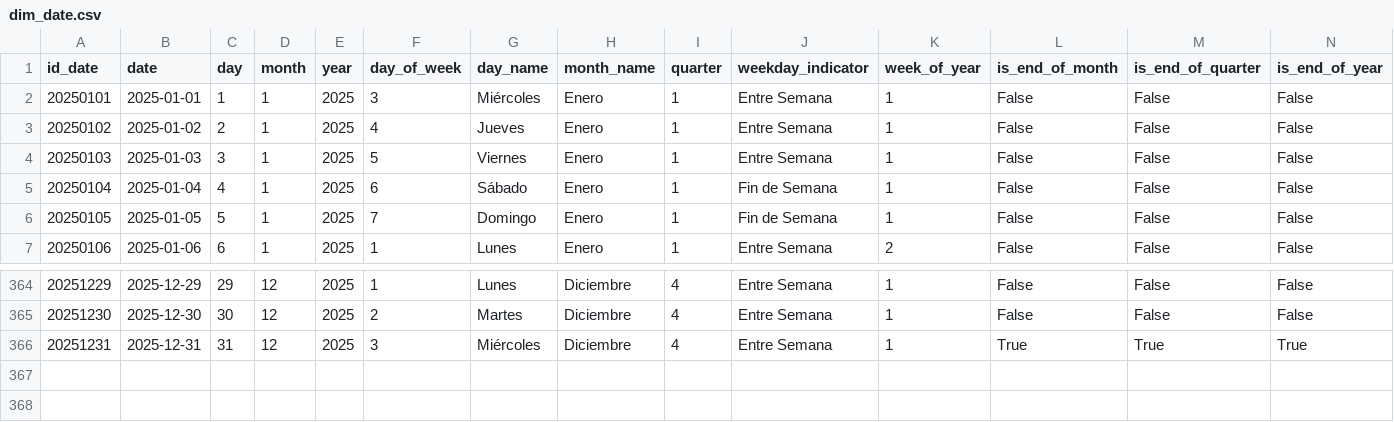
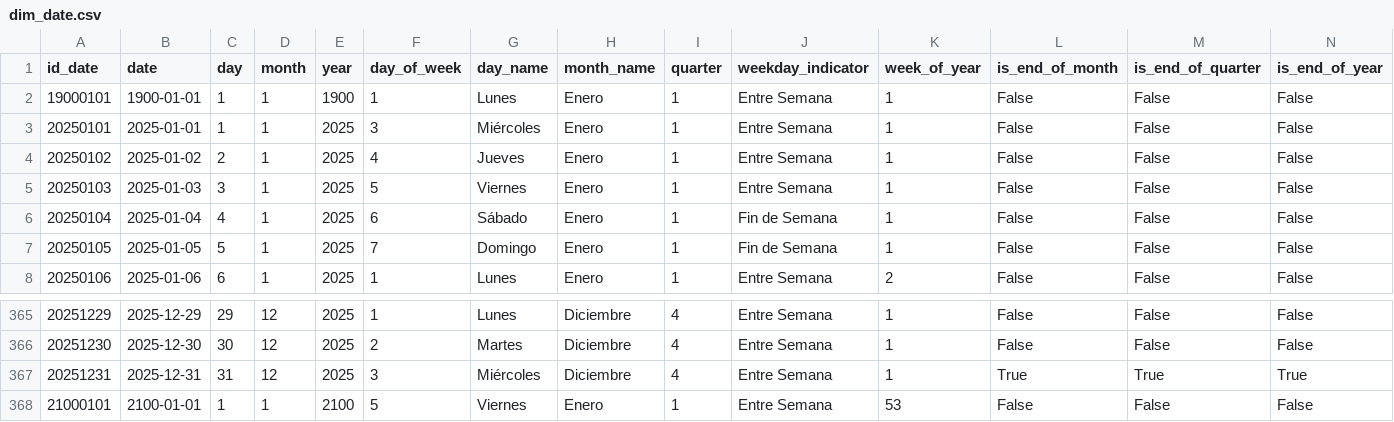
Before and after one commit to famenor/shorts, a CSV file: dimensional/data/dim_date.csv, drawn as a sheet; only a part is shown, gaps mark what is left out; rows hold the shown columns only; the diff names each change by its address in the sheet, - before the commit and + after, or states it on an @@ line.

Commit message:
dimensional

```diff
--- a/dimensional/data/dim_date.csv
+++ b/dimensional/data/dim_date.csv
+row 2: 19000101 | 1900-01-01 | 1 | 1 | 1900 | 1 | Lunes | Enero | 1 | Entre Semana | 1 | False | False | False
+row 368: 21000101 | 2100-01-01 | 1 | 1 | 2100 | 5 | Viernes | Enero | 1 | Entre Semana | 53 | False | False | False
```
Also changed, not shown: 5 other files.
